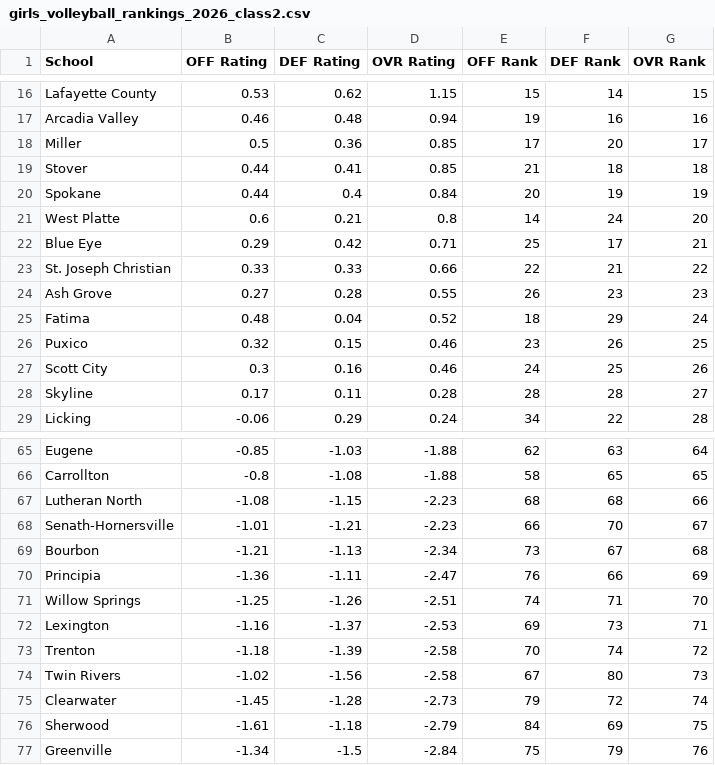
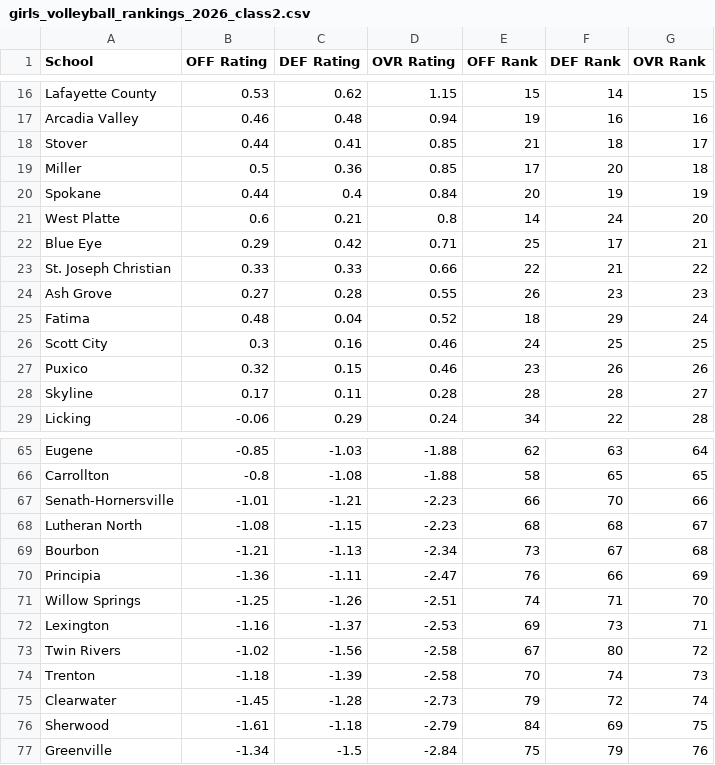
Before and after one commit to AllMOSports/Girls_Volleyball_Ratings_2026, a CSV file: girls_volleyball_rankings_2026_class2.csv, drawn as a sheet; only a part is shown, gaps mark what is left out.

```diff
--- a/girls_volleyball_rankings_2026_class2.csv
+++ b/girls_volleyball_rankings_2026_class2.csv
@@ -17,4 +17,4 @@ Lafayette County,0.53,0.62,1.15,15,14,15
 Arcadia Valley,0.46,0.48,0.94,19,16,16
-Miller,0.5,0.36,0.85,17,20,17
-Stover,0.44,0.41,0.85,21,18,18
+Stover,0.44,0.41,0.85,21,18,17
+Miller,0.5,0.36,0.85,17,20,18
 Spokane,0.44,0.4,0.84,20,19,19
@@ -25,4 +25,4 @@ Ash Grove,0.27,0.28,0.55,26,23,23
 Fatima,0.48,0.04,0.52,18,29,24
-Puxico,0.32,0.15,0.46,23,26,25
-Scott City,0.3,0.16,0.46,24,25,26
+Scott City,0.3,0.16,0.46,24,25,25
+Puxico,0.32,0.15,0.46,23,26,26
 Skyline,0.17,0.11,0.28,28,28,27
@@ -66,4 +66,4 @@ Eugene,-0.85,-1.03,-1.88,62,63,64
 Carrollton,-0.8,-1.08,-1.88,58,65,65
-Lutheran North,-1.08,-1.15,-2.23,68,68,66
-Senath-Hornersville,-1.01,-1.21,-2.23,66,70,67
+Senath-Hornersville,-1.01,-1.21,-2.23,66,70,66
+Lutheran North,-1.08,-1.15,-2.23,68,68,67
 Bourbon,-1.21,-1.13,-2.34,73,67,68
@@ -72,4 +72,4 @@ Willow Springs,-1.25,-1.26,-2.51,74,71,70
 Lexington,-1.16,-1.37,-2.53,69,73,71
-Trenton,-1.18,-1.39,-2.58,70,74,72
-Twin Rivers,-1.02,-1.56,-2.58,67,80,73
+Twin Rivers,-1.02,-1.56,-2.58,67,80,72
+Trenton,-1.18,-1.39,-2.58,70,74,73
 Clearwater,-1.45,-1.28,-2.73,79,72,74
```
Also changed, not shown: girls_volleyball_rankings_2026_all.csv, girls_volleyball_rankings_2026_class1.csv, 13 other files.
